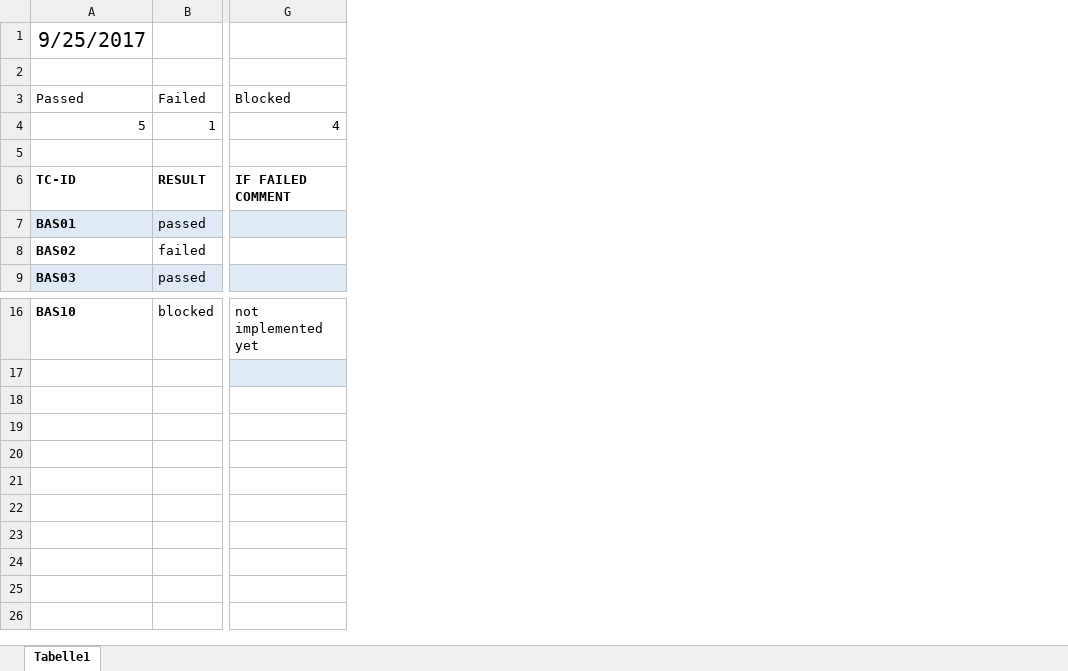
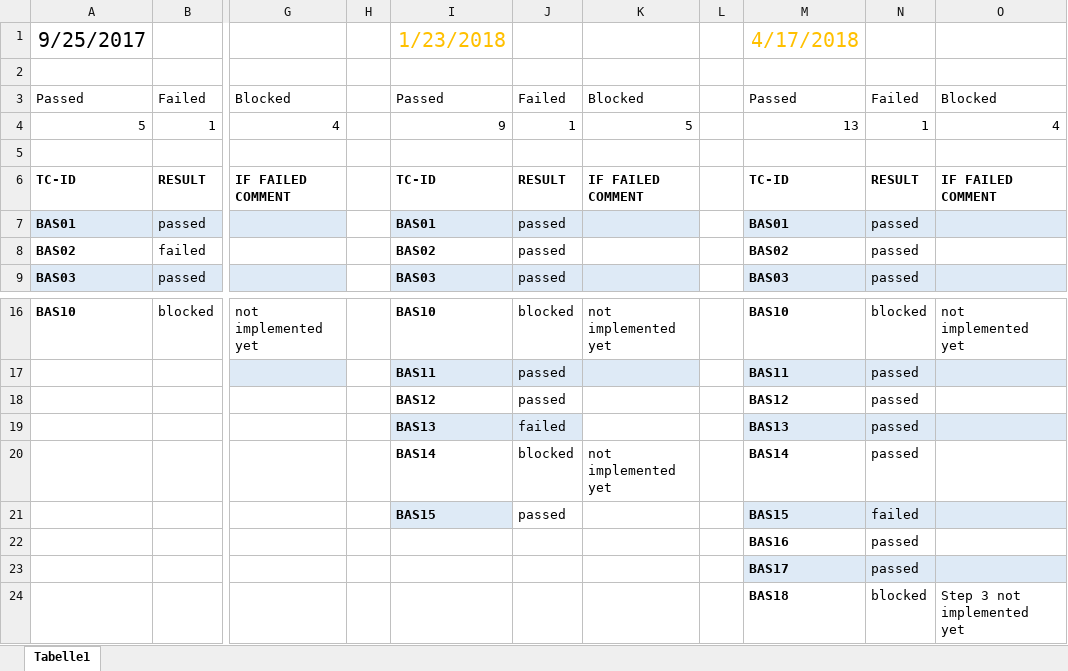
Before and after one commit to bertibertig/The-Adventures-of-an-Adventurer, an Excel workbook: 10_Testing/TestCases.xlsx, sheet Tabelle1, drawn as a sheet; only a part is shown, gaps mark what is left out; values as stored, in another font and other column widths than the file's, no borders; rows hold the shown columns only; the diff names each change by its address in the sheet, - before the commit and + after, or states it on an @@ line.

```diff
--- a/10_Testing/TestCases.xlsx (sheet Tabelle1)
+++ b/10_Testing/TestCases.xlsx (sheet Tabelle1)
+column H, empty
+column I, rows 1-9: 1/23/2018 |  | Passed | 9 |  | TC-ID | BAS01 | BAS02 | BAS03; rows 16-18: BAS10 | BAS11 | BAS12
+column J, rows 3-9: Failed | 1 |  | RESULT | passed | passed | passed; rows 16-18: blocked | passed | passed
+column K, rows 3-6: Blocked | 5 |  | IF FAILED COMMENT; row 16: not implemented yet
+column L, empty
+column M, rows 1-9: 4/17/2018 |  | Passed | 13 |  | TC-ID | BAS01 | BAS02 | BAS03; rows 16-18: BAS10 | BAS11 | BAS12
+column N, rows 3-9: Failed | 1 |  | RESULT | passed | passed | passed; rows 16-18: blocked | passed | passed
+column O, rows 3-6: Blocked | 4 |  | IF FAILED COMMENT; row 16: not implemented yet
+row 19:  |  |  |  | BAS13 | failed |  |  | BAS13 | passed
+row 20:  |  |  |  | BAS14 | blocked | not implemented yet |  | BAS14 | passed
+row 21:  |  |  |  | BAS15 | passed |  |  | BAS15 | failed
+row 22:  |  |  |  |  |  |  |  | BAS16 | passed
+row 23:  |  |  |  |  |  |  |  | BAS17 | passed
+row 24:  |  |  |  |  |  |  |  | BAS18 | blocked | Step 3 not implemented yet
```
Also changed, not shown: 01_ProjectPlanning/ProductBacklog.xlsx, 01_ProjectPlanning/ProductBurndown.xlsx, 4 other files.
